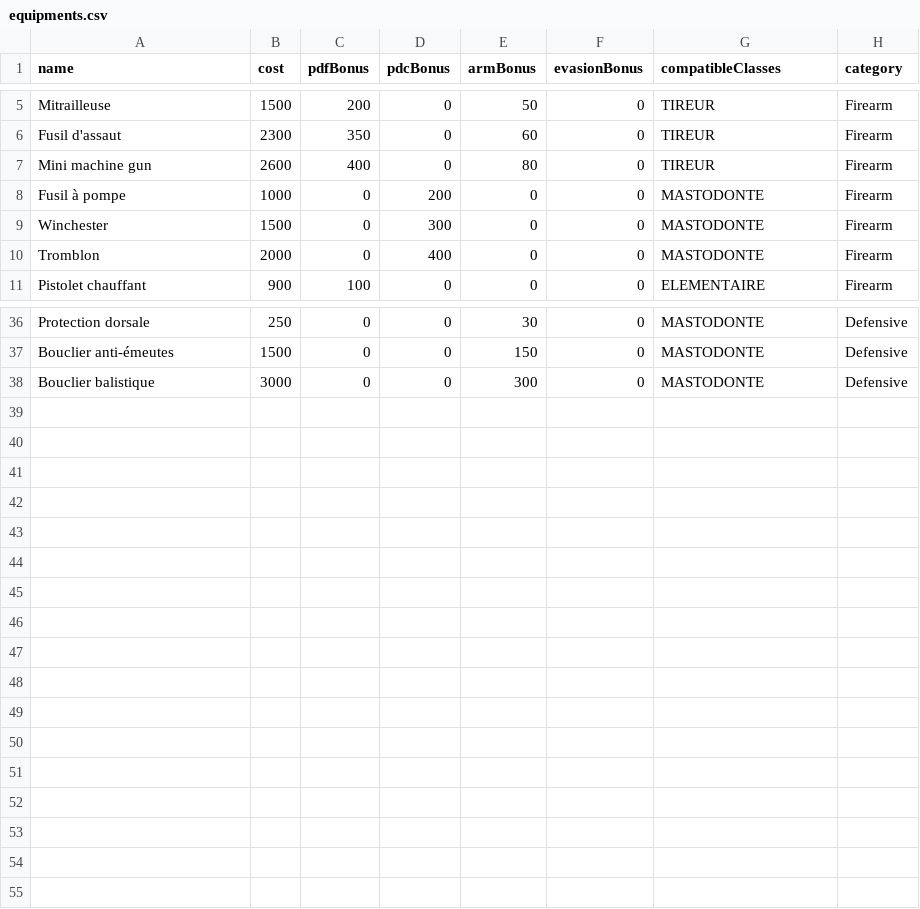
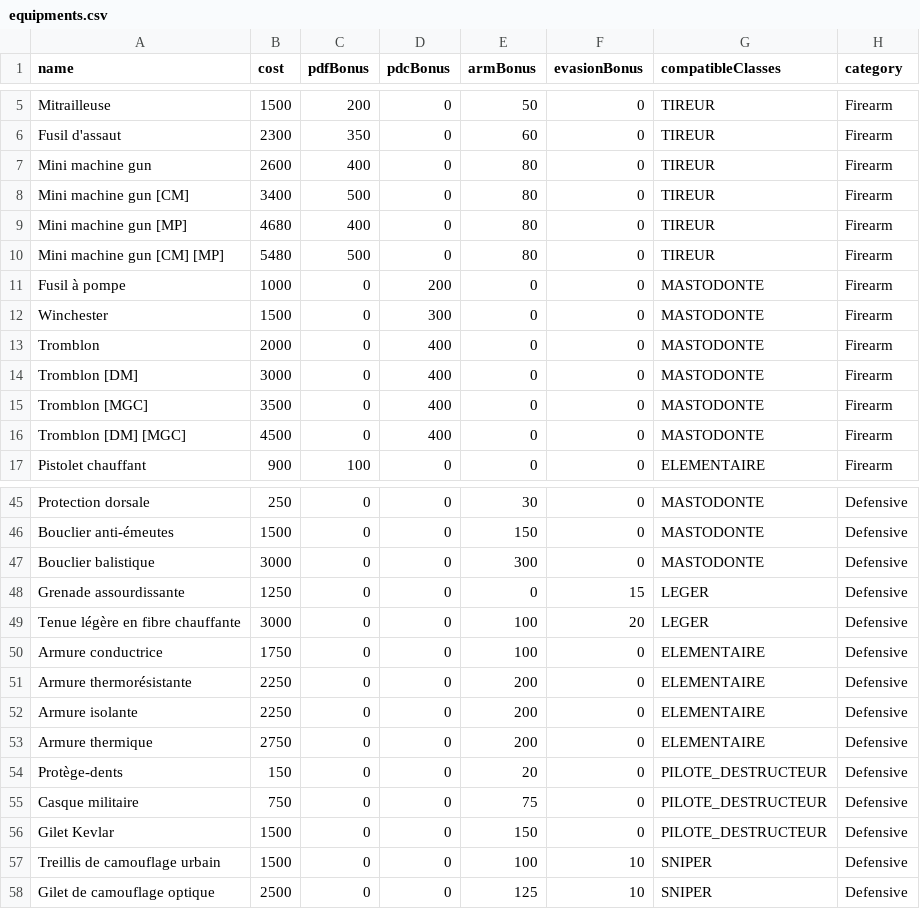
Before and after one commit to nursek/nmlOnline, a CSV file: src/main/resources/equipments.csv, drawn as a sheet; only a part is shown, gaps mark what is left out; the diff covers the shown part only.

```diff
--- a/src/main/resources/equipments.csv
+++ b/src/main/resources/equipments.csv
@@ -7,2 +7,5 @@ Fusil d'assaut;2300;350;0;60;0;TIREUR;Firearm
 Mini machine gun;2600;400;0;80;0;TIREUR;Firearm
+Mini machine gun [CM];3400;500;0;80;0;TIREUR;Firearm
+Mini machine gun [MP];4680;400;0;80;0;TIREUR;Firearm
+Mini machine gun [CM] [MP];5480;500;0;80;0;TIREUR;Firearm
 Fusil à pompe;1000;0;200;0;0;MASTODONTE;Firearm
@@ -10,2 +13,5 @@ Winchester;1500;0;300;0;0;MASTODONTE;Firearm
 Tromblon;2000;0;400;0;0;MASTODONTE;Firearm
+Tromblon [DM];3000;0;400;0;0;MASTODONTE;Firearm
+Tromblon [MGC];3500;0;400;0;0;MASTODONTE;Firearm
+Tromblon [DM] [MGC];4500;0;400;0;0;MASTODONTE;Firearm
 Pistolet chauffant;900;100;0;0;0;ELEMENTAIRE;Firearm
@@ -38 +47,12 @@ Bouclier anti-émeutes;1500;0;0;150;0;MASTODONTE;Defensive
 Bouclier balistique;3000;0;0;300;0;MASTODONTE;Defensive
+Grenade assourdissante;1250;0;0;0;15;LEGER;Defensive
+Tenue légère en fibre chauffante;3000;0;0;100;20;LEGER;Defensive
+Armure conductrice;1750;0;0;100;0;ELEMENTAIRE;Defensive
+Armure thermorésistante;2250;0;0;200;0;ELEMENTAIRE;Defensive
+Armure isolante;2250;0;0;200;0;ELEMENTAIRE;Defensive
+Armure thermique;2750;0;0;200;0;ELEMENTAIRE;Defensive
+Protège-dents;150;0;0;20;0;PILOTE_DESTRUCTEUR;Defensive
+Casque militaire;750;0;0;75;0;PILOTE_DESTRUCTEUR;Defensive
+Gilet Kevlar;1500;0;0;150;0;PILOTE_DESTRUCTEUR;Defensive
+Treillis de camouflage urbain;1500;0;0;100;10;SNIPER;Defensive
+Gilet de camouflage optique;2500;0;0;125;10;SNIPER;Defensive
```
Also changed, not shown: 3 added rows and 5 edited cells elsewhere in this file, 3 other files.
